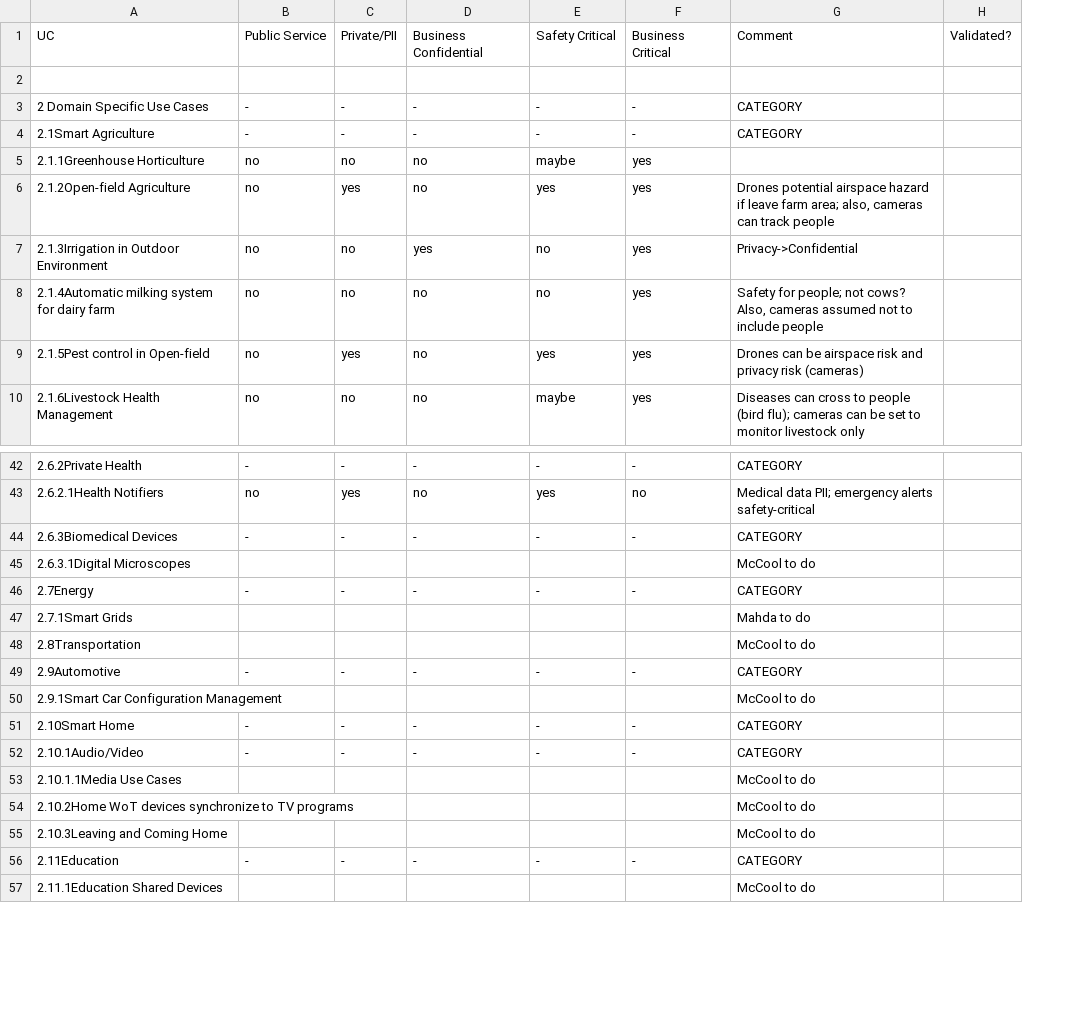
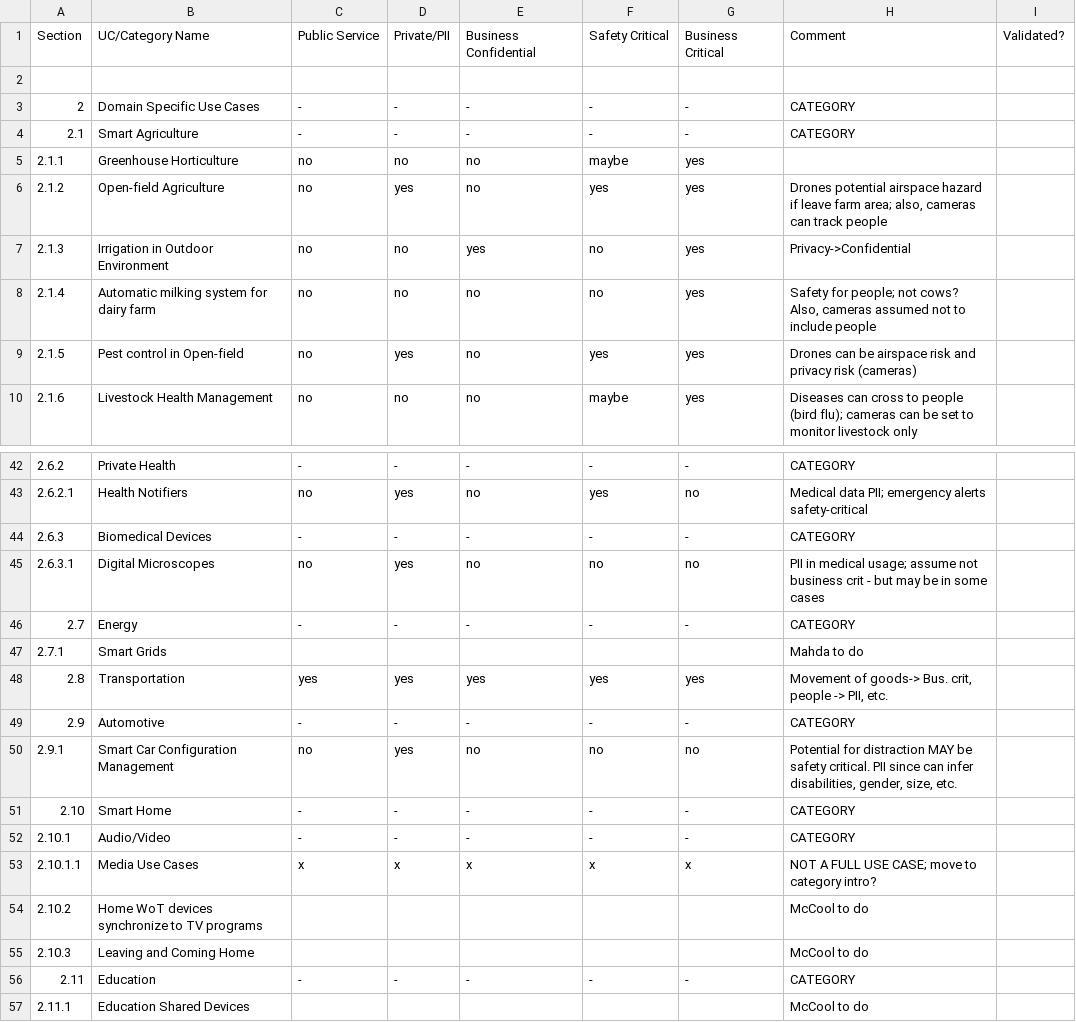
Before and after one commit to w3c/wot-usecases, a CSV file: USE-CASES/security-categories.csv, drawn as a sheet; only a part is shown, gaps mark what is left out; removed rows and columns are numbered as before the commit, all else as after; the diff names each change by its address in the sheet, - before the commit and + after, or states it on an @@ line.

Commit message:
Update security-categories.csv
- add a few more UC categorizations
- separate out section number into its own column

```diff
--- a/USE-CASES/security-categories.csv
+++ b/USE-CASES/security-categories.csv
-column A, rows 1-10: UC |  | 2 Domain Specific Use Cases | 2.1Smart Agriculture | 2.1.1Greenhouse Horticulture | 2.1.2Open-field Agriculture | 2.1.3Irrigation in Outdoor Environment | 2.1.4Automatic milking system for dairy farm | 2.1.5Pest control in Open-field | 2.1.6Livestock Health Management; rows 42-44: 2.6.2Private Health | 2.6.2.1Health Notifiers | 2.6.3Biomedical Devices; rows 46-47: 2.7Energy | 2.7.1Smart Grids; row 49: 2.9Automotive; rows 51-52: 2.10Smart Home | 2.10.1Audio/Video; rows 54-57: 2.10.2Home WoT devices synchronize to TV programs | 2.10.3Leaving and Coming Home | 2.11Education | 2.11.1Education Shared Devices
+column A, rows 1-10: Section |  | 2 | 2.1 | 2.1.1 | 2.1.2 | 2.1.3 | 2.1.4 | 2.1.5 | 2.1.6; rows 42-44: 2.6.2 | 2.6.2.1 | 2.6.3; rows 46-47: 2.7 | 2.7.1; row 49: 2.9; rows 51-52: 2.10 | 2.10.1; rows 54-57: 2.10.2 | 2.10.3 | 2.11 | 2.11.1
+column B, rows 1-10: UC/Category Name |  | Domain Specific Use Cases | Smart Agriculture | Greenhouse Horticulture | Open-field Agriculture | Irrigation in Outdoor Environment | Automatic milking system for dairy farm | Pest control in Open-field | Livestock Health Management; rows 42-44: Private Health | Health Notifiers | Biomedical Devices; rows 46-47: Energy | Smart Grids; row 49: Automotive; rows 51-52: Smart Home | Audio/Video; rows 54-57: Home WoT devices synchronize to TV programs | Leaving and Coming Home | Education | Education Shared Devices
-row 45: 2.6.3.1Digital Microscopes |  |  |  |  |  | McCool to do
+row 45: 2.6.3.1 | Digital Microscopes | no | yes | no | no | no | PII in medical usage; assume not business crit - but may be in some cases
-row 48: 2.8Transportation |  |  |  |  |  | McCool to do
+row 48: 2.8 | Transportation | yes | yes | yes | yes | yes | Movement of goods-> Bus. crit, people -> PII, etc.
-row 50: 2.9.1Smart Car Configuration Management |  |  |  |  |  | McCool to do
+row 50: 2.9.1 | Smart Car Configuration Management | no | yes | no | no | no | Potential for distraction MAY be safety critical. PII since can infer disabilities, gender, size, etc.
-row 53: 2.10.1.1Media Use Cases |  |  |  |  |  | McCool to do
+row 53: 2.10.1.1 | Media Use Cases | x | x | x | x | x | NOT A FULL USE CASE; move to category intro?
```
